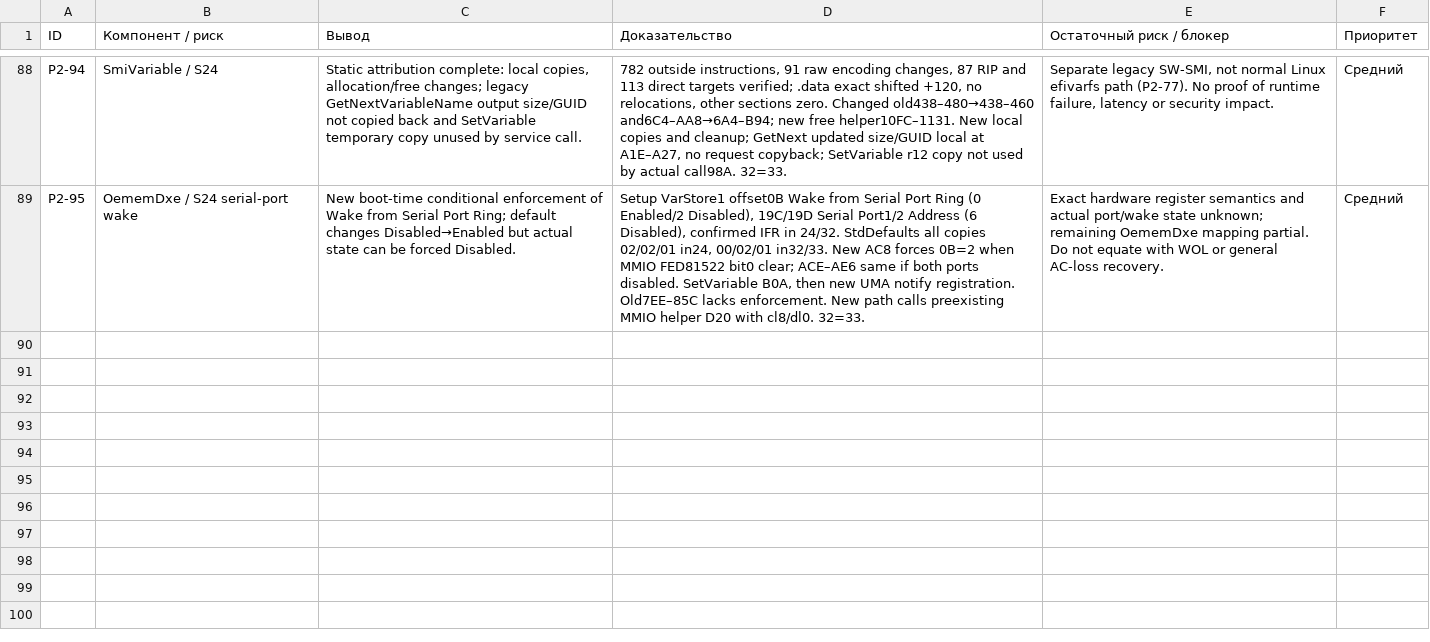
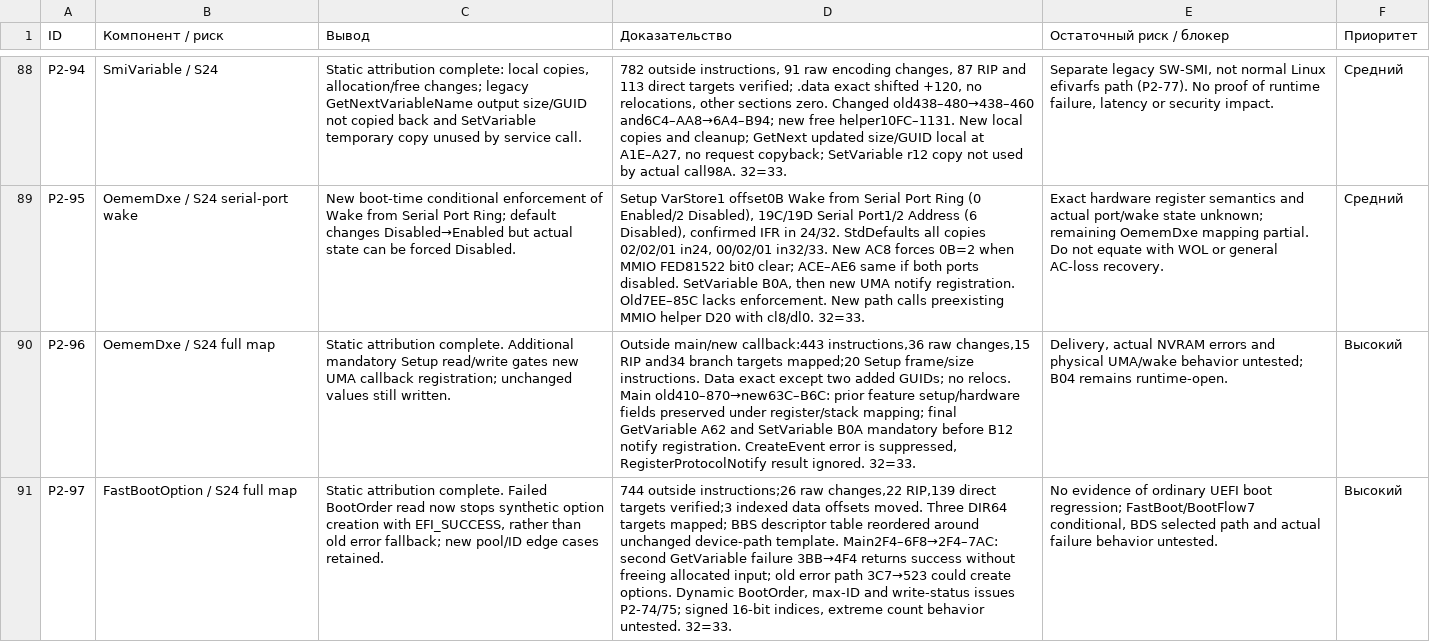
Before and after one commit to kaaburgh/public-research, a TSV file: lenovo-m75n-bios-audit/data/p2-public.tsv, drawn as a sheet; only a part is shown, gaps mark what is left out; the diff names each change by its address in the sheet, - before the commit and + after, or states it on an @@ line.

Commit message:
M75n audit: close OEM UMA and FastBoot PE maps

```diff
--- a/lenovo-m75n-bios-audit/data/p2-public.tsv
+++ b/lenovo-m75n-bios-audit/data/p2-public.tsv
+row 90: P2-96 | OememDxe / S24 full map | Static attribution complete. Additional mandatory Setup read/write gates new UMA callback registration; unchanged values still written. | Outside main/new callback:443 instructions,36 raw changes,15 RIP and34 branch targets mapped;20 Setup frame/size instructions. Data exact except two added GUIDs; no relocs. Main old410–870→new63C–B6C: prior feature setup/hardware fields preserved under register/stack mapping; final GetVariable A62 and SetVariable B0A mandatory before B12 notify registration. CreateEvent error is suppressed, RegisterProtocolNotify result ignored. 32=33. | Delivery, actual NVRAM errors and physical UMA/wake behavior untested; B04 remains runtime-open. | Высокий
+row 91: P2-97 | FastBootOption / S24 full map | Static attribution complete. Failed BootOrder read now stops synthetic option creation with EFI_SUCCESS, rather than old error fallback; new pool/ID edge cases retained. | 744 outside instructions;26 raw changes,22 RIP,139 direct targets verified;3 indexed data offsets moved. Three DIR64 targets mapped; BBS descriptor table reordered around unchanged device-path template. Main2F4–6F8→2F4–7AC: second GetVariable failure 3BB→4F4 returns success without freeing allocated input; old error path 3C7→523 could create options. Dynamic BootOrder, max-ID and write-status issues P2-74/75; signed 16-bit indices, extreme count behavior untested. 32=33. | No evidence of ordinary UEFI boot regression; FastBoot/BootFlow7 conditional, BDS selected path and actual failure behavior untested. | Высокий
```
Also changed, not shown: lenovo-m75n-bios-audit/data/changes.tsv, lenovo-m75n-bios-audit/data/inventory.tsv, 6 other files.
